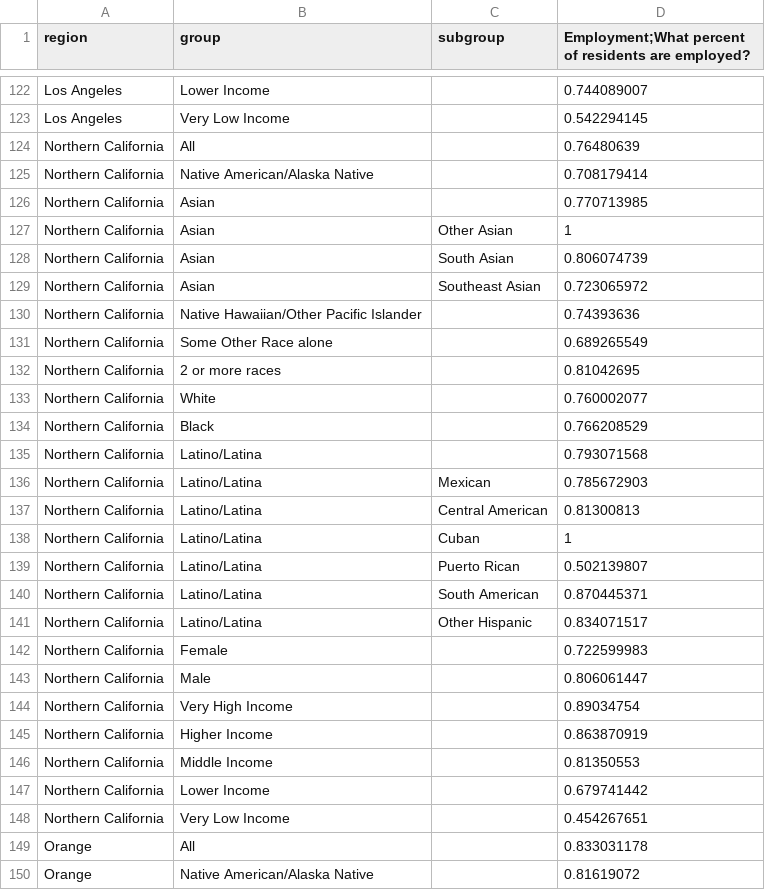
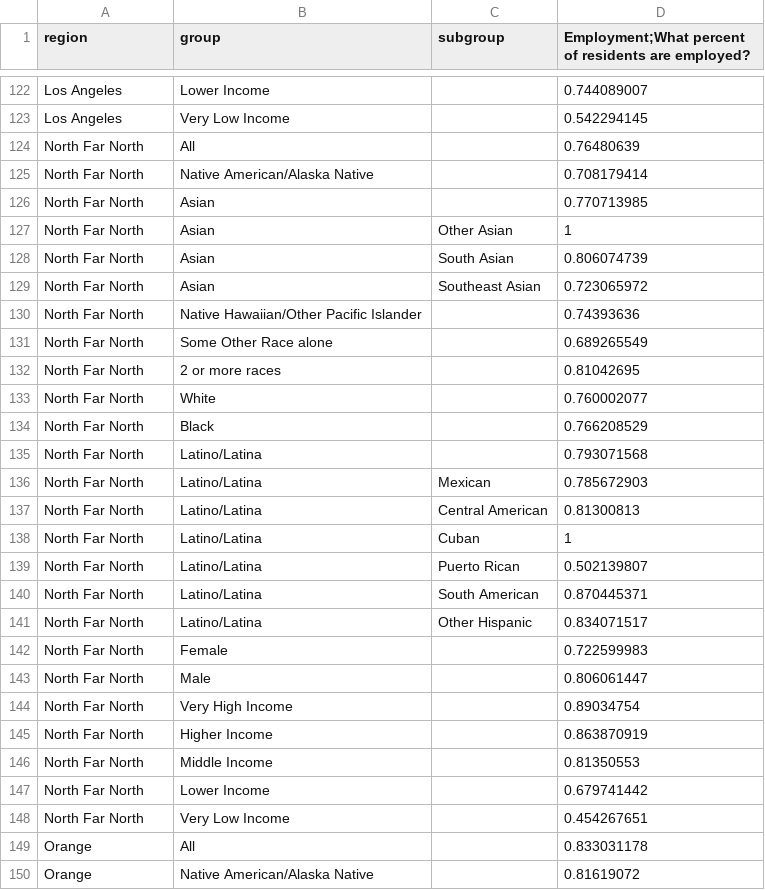
Before and after one commit to austinorr/ca_metrics, a CSV file: docs/data/employment.csv, drawn as a sheet; only a part is shown, gaps mark what is left out; the diff covers the shown part only.

Commit message:
rename areas, error handling for missing regions

```diff
--- a/docs/data/employment.csv
+++ b/docs/data/employment.csv
@@ -123,27 +123,27 @@ Los Angeles,Lower Income,,0.744089007
 Los Angeles,Very Low Income,,0.542294145
-Northern California,All,,0.76480639
-Northern California,Native American/Alaska Native,,0.708179414
-Northern California,Asian,,0.770713985
-Northern California,Asian,Other Asian,1
-Northern California,Asian,South Asian,0.806074739
-Northern California,Asian,Southeast Asian,0.723065972
-Northern California,Native Hawaiian/Other Pacific Islander,,0.74393636
-Northern California,Some Other Race alone,,0.689265549
-Northern California,2 or more races,,0.81042695
-Northern California,White,,0.760002077
-Northern California,Black,,0.766208529
-Northern California,Latino/Latina,,0.793071568
-Northern California,Latino/Latina,Mexican,0.785672903
-Northern California,Latino/Latina,Central American,0.81300813
-Northern California,Latino/Latina,Cuban,1
-Northern California,Latino/Latina,Puerto Rican,0.502139807
-Northern California,Latino/Latina,South American,0.870445371
-Northern California,Latino/Latina,Other Hispanic,0.834071517
-Northern California,Female,,0.722599983
-Northern California,Male,,0.806061447
-Northern California,Very High Income,,0.89034754
-Northern California,Higher Income,,0.863870919
-Northern California,Middle Income,,0.81350553
-Northern California,Lower Income,,0.679741442
-Northern California,Very Low Income,,0.454267651
+North Far North,All,,0.76480639
+North Far North,Native American/Alaska Native,,0.708179414
+North Far North,Asian,,0.770713985
+North Far North,Asian,Other Asian,1
+North Far North,Asian,South Asian,0.806074739
+North Far North,Asian,Southeast Asian,0.723065972
+North Far North,Native Hawaiian/Other Pacific Islander,,0.74393636
+North Far North,Some Other Race alone,,0.689265549
+North Far North,2 or more races,,0.81042695
+North Far North,White,,0.760002077
+North Far North,Black,,0.766208529
+North Far North,Latino/Latina,,0.793071568
+North Far North,Latino/Latina,Mexican,0.785672903
+North Far North,Latino/Latina,Central American,0.81300813
+North Far North,Latino/Latina,Cuban,1
+North Far North,Latino/Latina,Puerto Rican,0.502139807
+North Far North,Latino/Latina,South American,0.870445371
+North Far North,Latino/Latina,Other Hispanic,0.834071517
+North Far North,Female,,0.722599983
+North Far North,Male,,0.806061447
+North Far North,Very High Income,,0.89034754
+North Far North,Higher Income,,0.863870919
+North Far North,Middle Income,,0.81350553
+North Far North,Lower Income,,0.679741442
+North Far North,Very Low Income,,0.454267651
 Orange,All,,0.833031178
```
Also changed, not shown: 25 edited cells elsewhere in this file, docs/data/deserts.csv, docs/data/employment2col.csv, 10 other files.
